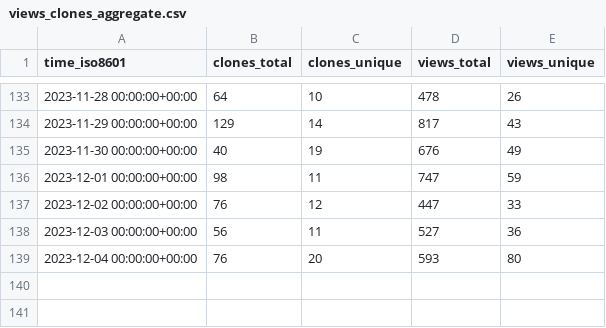
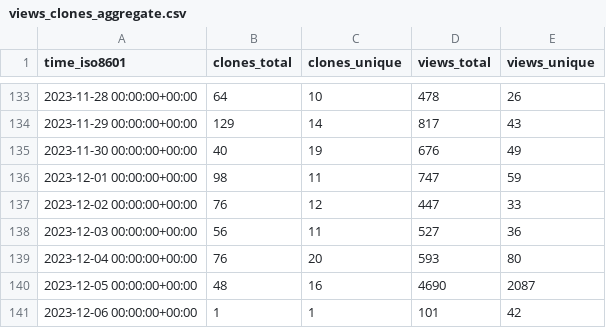
Before and after one commit to human-zoo-dan/superduperdb, a CSV file: SuperDuperDB/superduperdb/ghrs-data/views_clones_aggregate.csv, drawn as a sheet; only a part is shown, gaps mark what is left out.

```diff
--- a/SuperDuperDB/superduperdb/ghrs-data/views_clones_aggregate.csv
+++ b/SuperDuperDB/superduperdb/ghrs-data/views_clones_aggregate.csv
@@ -139 +139,3 @@ time_iso8601,clones_total,clones_unique,views_total,views_unique
 2023-12-04 00:00:00+00:00,76,20,593,80
+2023-12-05 00:00:00+00:00,48,16,4690,2087
+2023-12-06 00:00:00+00:00,1,1,101,42
```
Also changed, not shown: 1 other file.
